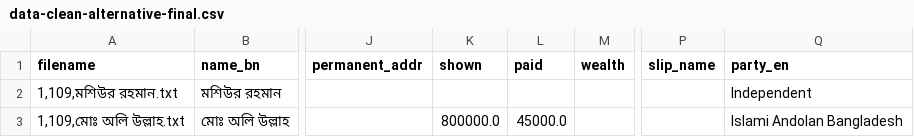
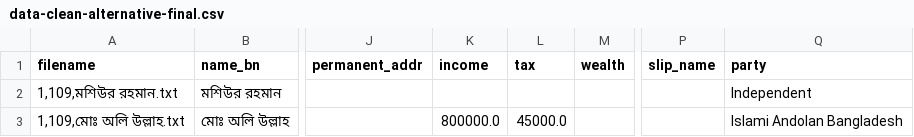
Before and after one commit to muhallilahnaf/bd-election-affidavit, a CSV file: data/data-clean-alternative-final.csv, drawn as a sheet; only a part is shown, gaps mark what is left out; the diff names each change by its address in the sheet, - before the commit and + after, or states it on an @@ line.

Commit message:
changec clean-alternative-final column headers

```diff
--- a/data/data-clean-alternative-final.csv
+++ b/data/data-clean-alternative-final.csv
-K1: shown
+K1: income
-L1: paid
+L1: tax
-Q1: party_en
+Q1: party
```
Also changed, not shown: 1 other file.
